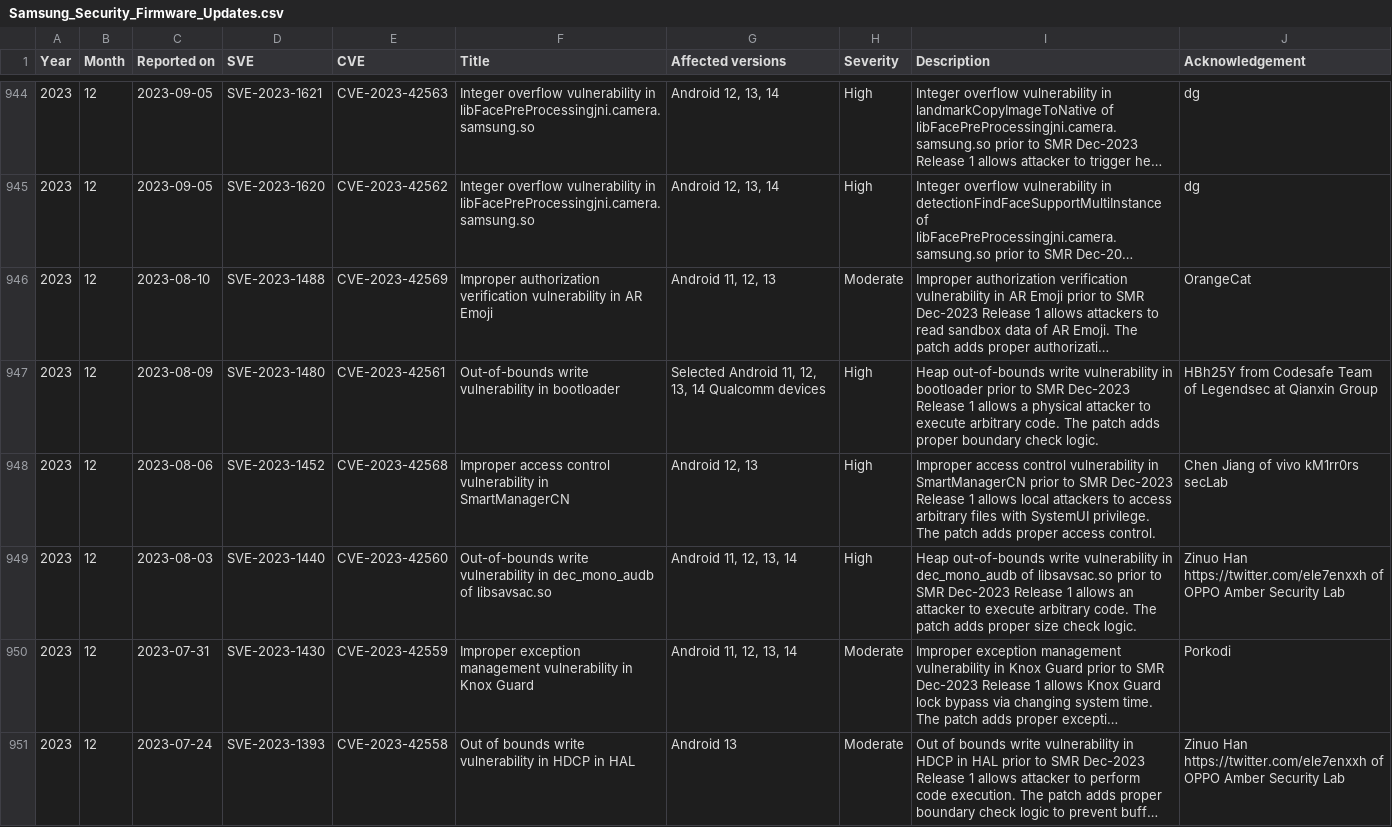
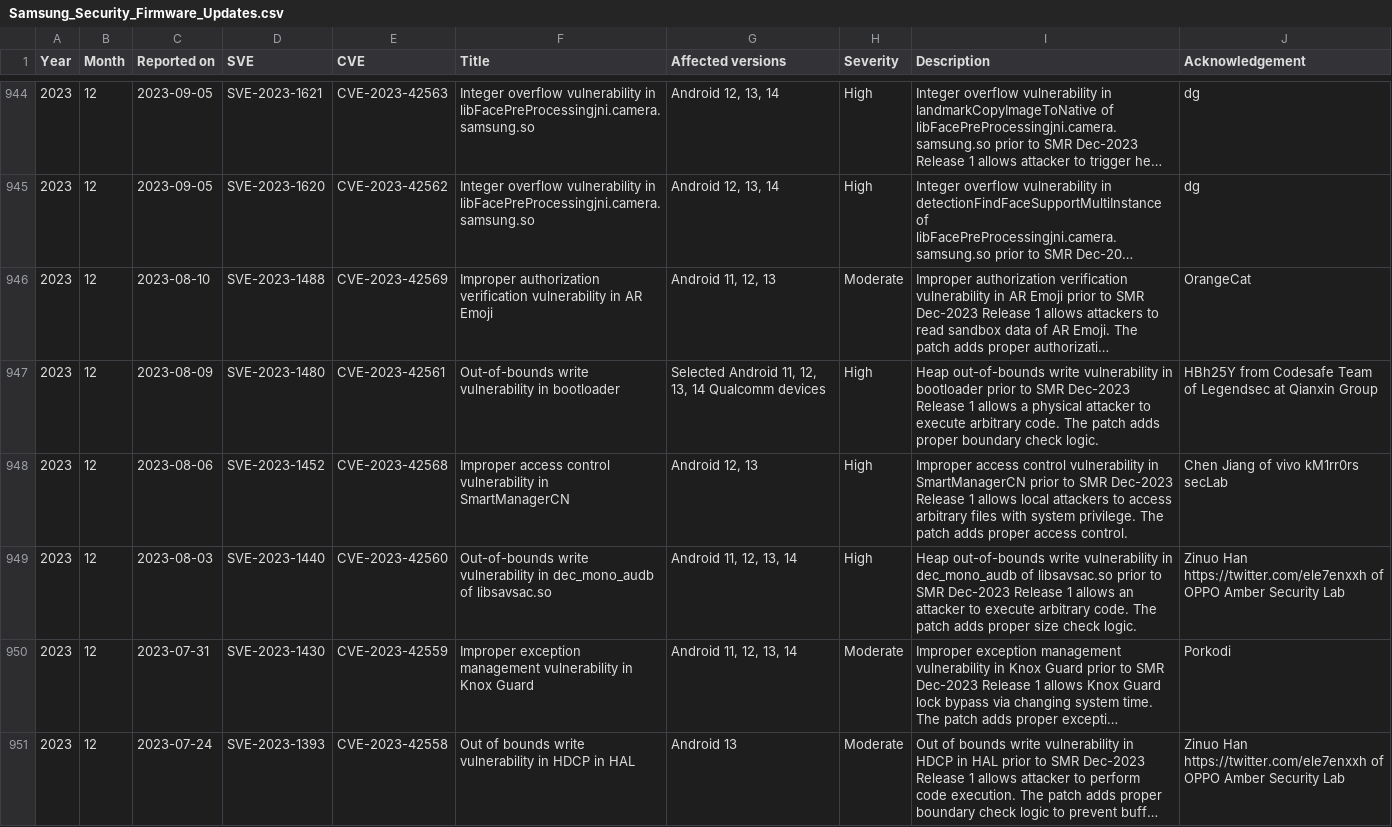
Before and after one commit to NetKingJ/awesome-android-security, a CSV file: Samsung_SVE_DataBase/Samsung_Security_Firmware_Updates.csv, drawn as a sheet; only a part is shown, gaps mark what is left out; long unchanged cells end in …; the diff names each change by its address in the sheet, - before the commit and + after, or states it on an @@ line.

Commit message:
[Fix] Samsung Security Updates DB

```diff
--- a/Samsung_SVE_DataBase/Samsung_Security_Firmware_Updates.csv
+++ b/Samsung_SVE_DataBase/Samsung_Security_Firmware_Updates.csv
-I948 (Description): …files with SystemUI privilege. The…
+I948 (Description): …files with system privilege. The…
```
